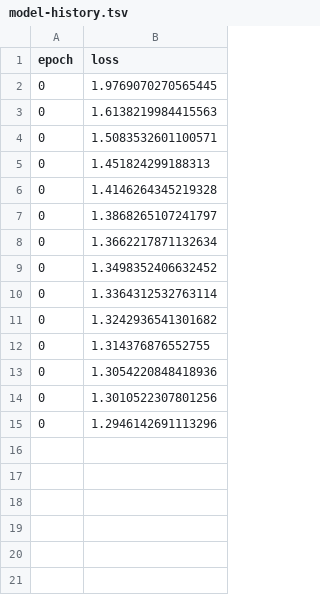
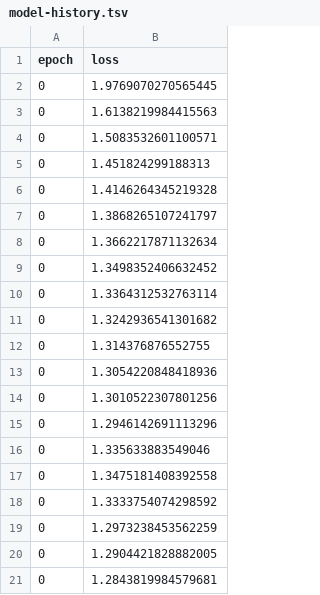
Before and after one commit to jvivian/Children-of-Skynet, a TSV file: twit_bot/models/sanitized-tweets/100-3-20-128-1-256-0.2-False/model-history.tsv, drawn as a sheet; the diff names each change by its address in the sheet, - before the commit and + after, or states it on an @@ line.

Commit message:
Add new models

```diff
--- a/twit_bot/models/sanitized-tweets/100-3-20-128-1-256-0.2-False/model-history.tsv
+++ b/twit_bot/models/sanitized-tweets/100-3-20-128-1-256-0.2-False/model-history.tsv
+row 16: 0 | 1.335633883549046
+row 17: 0 | 1.3475181408392558
+row 18: 0 | 1.3333754074298592
+row 19: 0 | 1.2973238453562259
+row 20: 0 | 1.2904421828882005
+row 21: 0 | 1.2843819984579681
```
Also changed, not shown: 17 other files.
